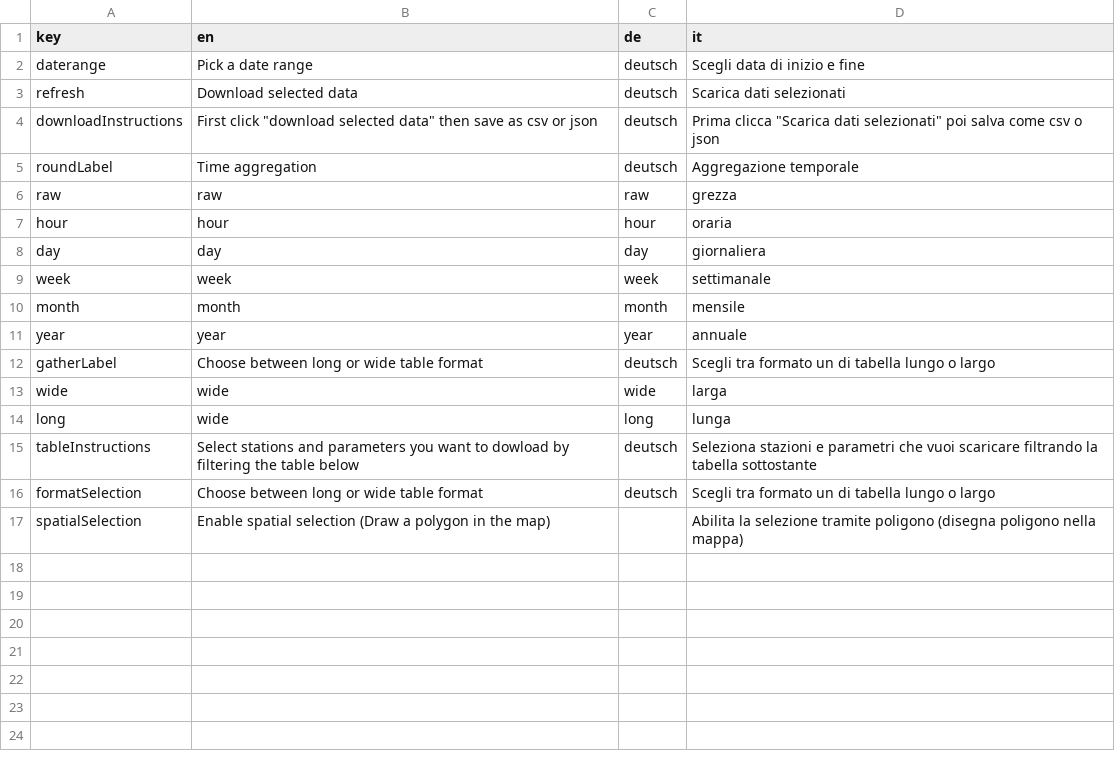
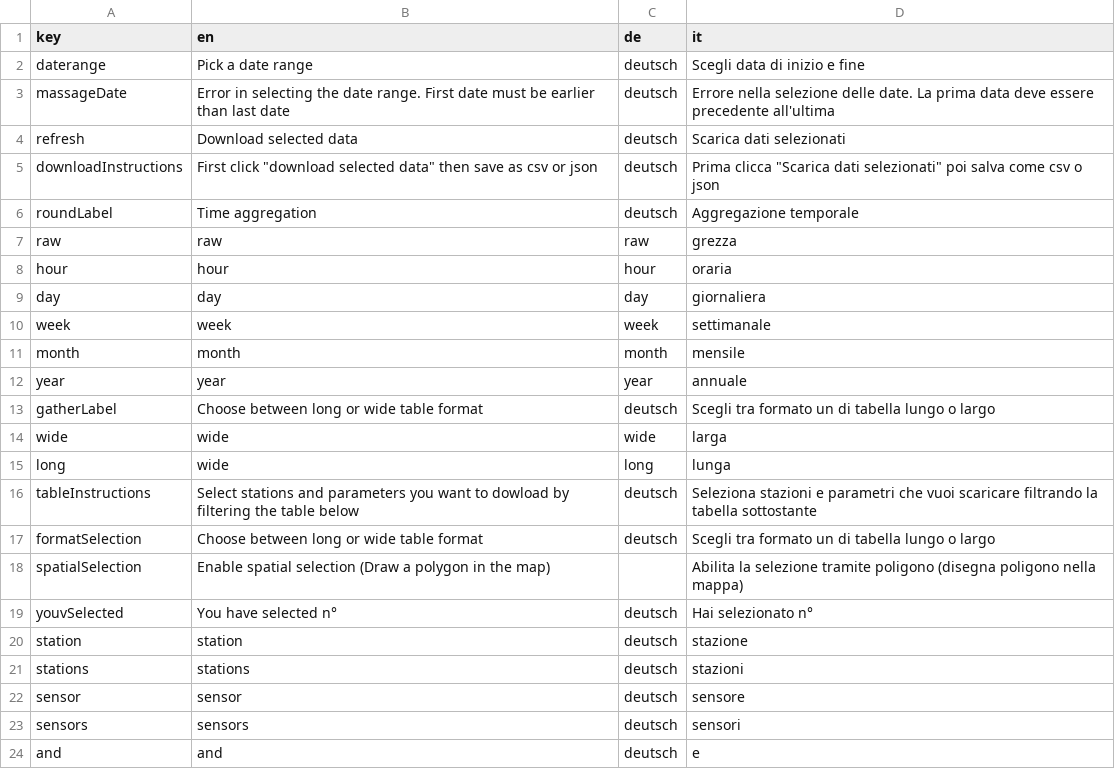
Before and after one commit to GiulioGenova/MeteoBrowser, a CSV file: app/translation.csv, drawn as a sheet; the diff names each change by its address in the sheet, - before the commit and + after, or states it on an @@ line.

Commit message:
Update translation.csv

```diff
--- a/app/translation.csv
+++ b/app/translation.csv
+row 3: massageDate | Error in selecting the date range. First date must be earlier than last date | deutsch | Errore nella selezione delle date. La prima data deve essere precedente all'ultima
+row 19: youvSelected | You have selected n° | deutsch | Hai selezionato n°
+row 20: station | station | deutsch | stazione
+row 21: stations | stations | deutsch | stazioni
+row 22: sensor | sensor | deutsch | sensore
+row 23: sensors | sensors | deutsch | sensori
+row 24: and | and | deutsch | e
```
